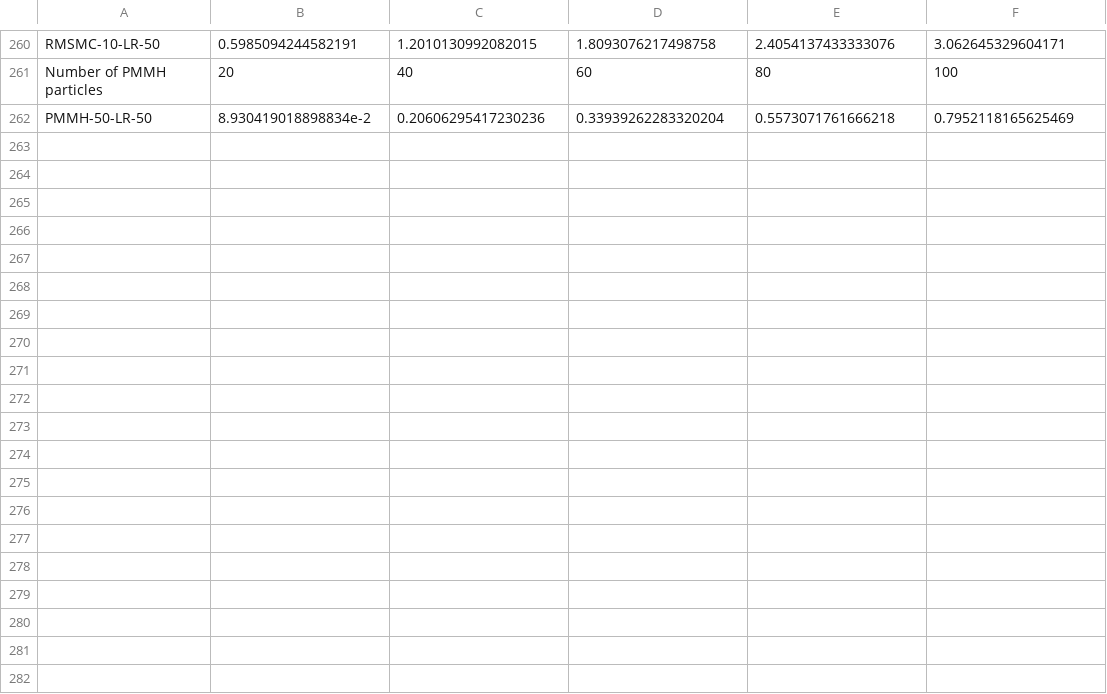
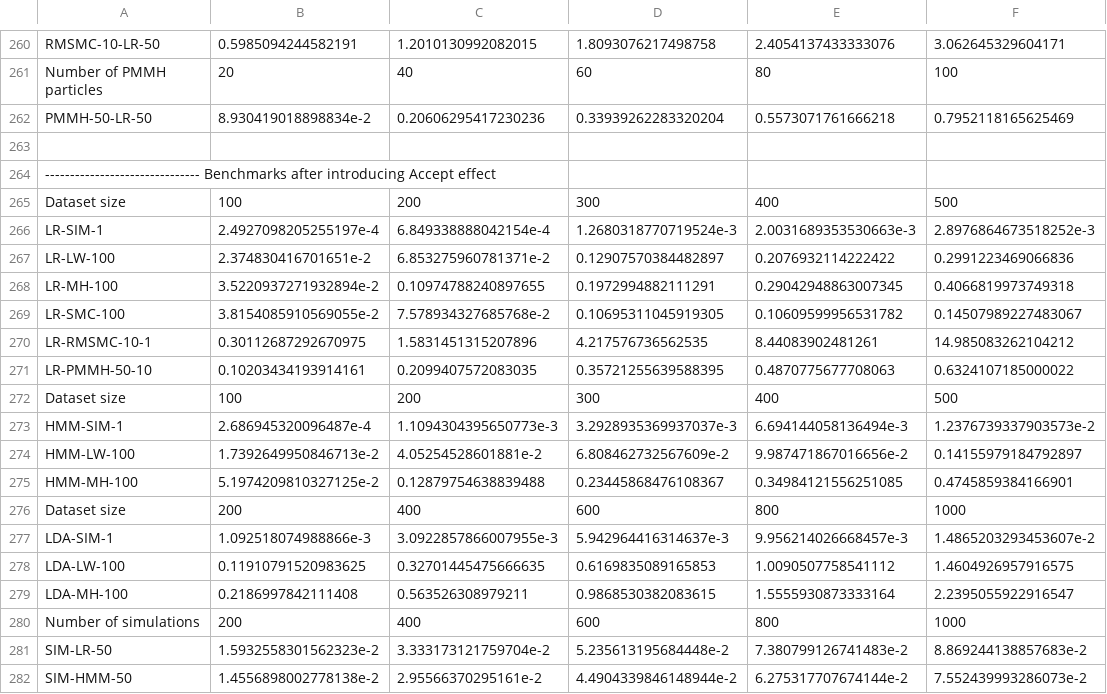
Before and after one commit to min-nguyen/prob-fx-2, a CSV file: examples/benchmarks/benchmarks.csv, drawn as a sheet; only a part is shown, gaps mark what is left out; the diff covers the shown part only.

Commit message:
[Added] Benchmarks after using Accept effect for MH and PMMH

```diff
--- a/examples/benchmarks/benchmarks.csv
+++ b/examples/benchmarks/benchmarks.csv
@@ -262 +262,21 @@ Number of PMMH particles,20,40,60,80,100
 PMMH-50-LR-50,8.930419018898834e-2,0.20606295417230236,0.33939262283320204,0.5573071761666218,0.7952118165625469
+
+------------------------------- Benchmarks after introducing Accept effect
+Dataset size,100,200,300,400,500
+LR-SIM-1,2.4927098205255197e-4,6.849338888042154e-4,1.2680318770719524e-3,2.0031689353530663e-3,2.8976864673518252e-3
+LR-LW-100,2.374830416701651e-2,6.853275960781371e-2,0.12907570384482897,0.2076932114222422,0.2991223469066836
+LR-MH-100,3.5220937271932894e-2,0.10974788240897655,0.1972994882111291,0.29042948863007345,0.4066819973749318
+LR-SMC-100,3.8154085910569055e-2,7.578934327685768e-2,0.10695311045919305,0.10609599956531782,0.14507989227483067
+LR-RMSMC-10-1,0.30112687292670975,1.5831451315207896,4.217576736562535,8.44083902481261,14.985083262104212
+LR-PMMH-50-10,0.10203434193914161,0.2099407572083035,0.35721255639588395,0.4870775677708063,0.6324107185000022
+Dataset size,100,200,300,400,500
+HMM-SIM-1,2.686945320096487e-4,1.1094304395650773e-3,3.2928935369937037e-3,6.694144058136494e-3,1.2376739337903573e-2
+HMM-LW-100,1.7392649950846713e-2,4.05254528601881e-2,6.808462732567609e-2,9.987471867016656e-2,0.14155979184792897
+HMM-MH-100,5.1974209810327125e-2,0.12879754638839488,0.23445868476108367,0.34984121556251085,0.4745859384166901
+Dataset size,200,400,600,800,1000
+LDA-SIM-1,1.092518074988866e-3,3.0922857866007955e-3,5.942964416314637e-3,9.956214026668457e-3,1.4865203293453607e-2
+LDA-LW-100,0.11910791520983625,0.32701445475666635,0.6169835089165853,1.0090507758541112,1.4604926957916575
+LDA-MH-100,0.2186997842111408,0.563526308979211,0.9868530382083615,1.5555930873333164,2.2395055922916547
+Number of simulations,200,400,600,800,1000
+SIM-LR-50,1.5932558301562323e-2,3.333173121759704e-2,5.235613195684448e-2,7.380799126741483e-2,8.869244138857683e-2
+SIM-HMM-50,1.4556898002778138e-2,2.95566370295161e-2,4.4904339846148944e-2,6.275317707674144e-2,7.552439993286073e-2
```
Also changed, not shown: 15 added rows elsewhere in this file, 9 other files.
